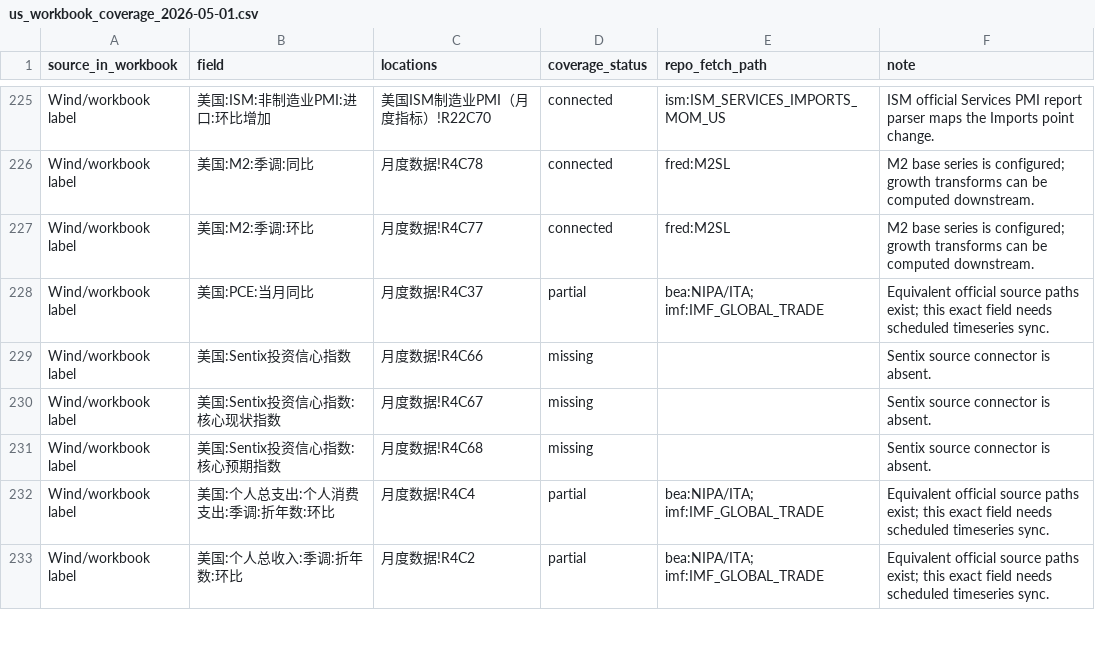
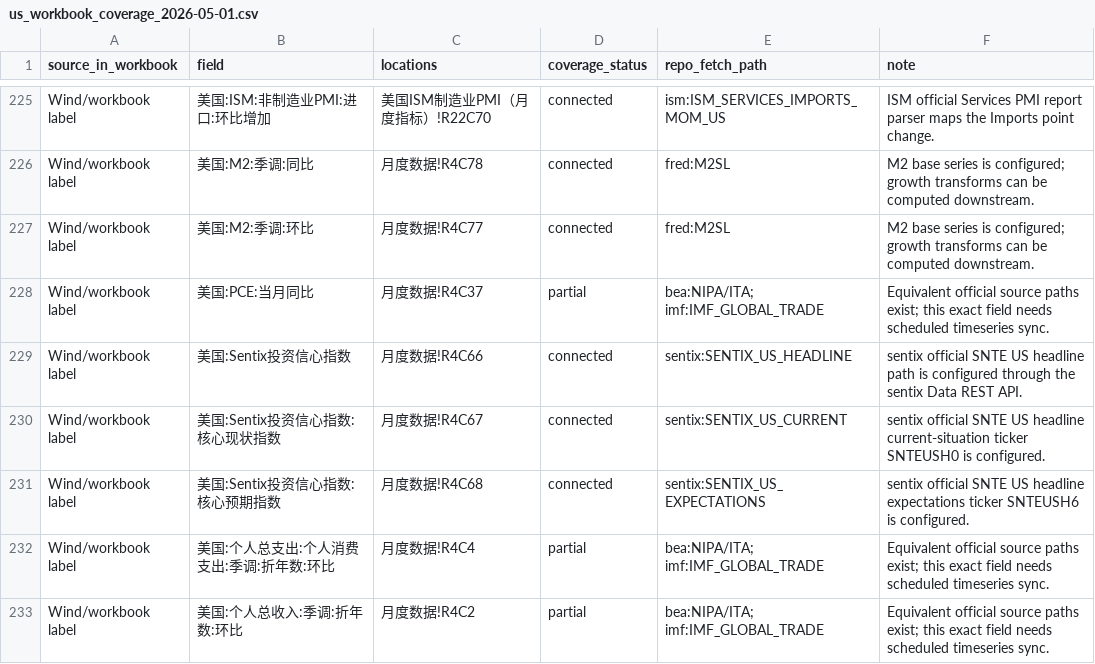
Before and after one commit to R1cK-ChaN/macro-data-service, a CSV file: docs/validation/us_workbook_coverage_2026-05-01.csv, drawn as a sheet; only a part is shown, gaps mark what is left out.

Commit message:
feat(timeseries): #112 add Sentix US mappings

```diff
--- a/docs/validation/us_workbook_coverage_2026-05-01.csv
+++ b/docs/validation/us_workbook_coverage_2026-05-01.csv
@@ -228,5 +228,5 @@ Wind/workbook label,美国:M2:季调:环比,月度数据!R4C77,connected,fred:M2
 Wind/workbook label,美国:PCE:当月同比,月度数据!R4C37,partial,bea:NIPA/ITA; imf:IMF_GLOBAL_TRADE,Equivalent official source paths exist; this exact field needs scheduled timeseries sync.
-Wind/workbook label,美国:Sentix投资信心指数,月度数据!R4C66,missing,,Sentix source connector is absent.
-Wind/workbook label,美国:Sentix投资信心指数:核心现状指数,月度数据!R4C67,missing,,Sentix source connector is absent.
-Wind/workbook label,美国:Sentix投资信心指数:核心预期指数,月度数据!R4C68,missing,,Sentix source connector is absent.
+Wind/workbook label,美国:Sentix投资信心指数,月度数据!R4C66,connected,sentix:SENTIX_US_HEADLINE,sentix official SNTE US headline path is configured through the sentix Data REST API.
+Wind/workbook label,美国:Sentix投资信心指数:核心现状指数,月度数据!R4C67,connected,sentix:SENTIX_US_CURRENT,sentix official SNTE US headline current-situation ticker SNTEUSH0 is configured.
+Wind/workbook label,美国:Sentix投资信心指数:核心预期指数,月度数据!R4C68,connected,sentix:SENTIX_US_EXPECTATIONS,sentix official SNTE US headline expectations ticker SNTEUSH6 is configured.
 Wind/workbook label,美国:个人总支出:个人消费支出:季调:折年数:环比,月度数据!R4C4,partial,bea:NIPA/ITA; imf:IMF_GLOBAL_TRADE,Equivalent official source paths exist; this exact field needs scheduled timeseries sync.
```
Also changed, not shown: 21 other files.
